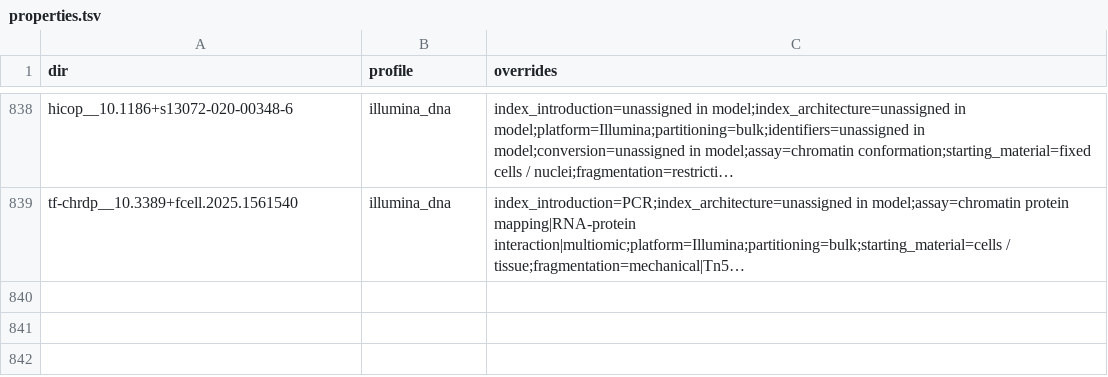
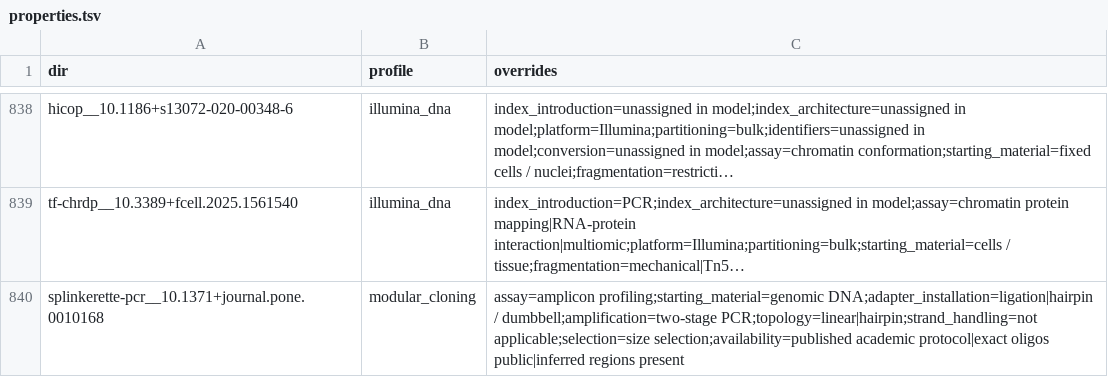
Before and after one commit to henriksson-lab/NGS_101, a TSV file: catalogue/properties.tsv, drawn as a sheet; only a part is shown, gaps mark what is left out; long unchanged cells end in …; the diff names each change by its address in the sheet, - before the commit and + after, or states it on an @@ line.

```diff
--- a/catalogue/properties.tsv
+++ b/catalogue/properties.tsv
+row 840: splinkerette-pcr__10.1371+journal.pone.0010168 | modular_cloning | assay=amplicon profiling;starting_material=genomic DNA;adapter_installation=ligation|hairpin / dumbbell;amplification=two-stage PCR;topology=linear|hairpin;strand_handling=not applicable;selection=size selection;availability=published academic protocol|exact oligos public|inferred regions present
```
Also changed, not shown: catalogue/citations.tsv, catalogue/ours.tsv, 23 other files.
